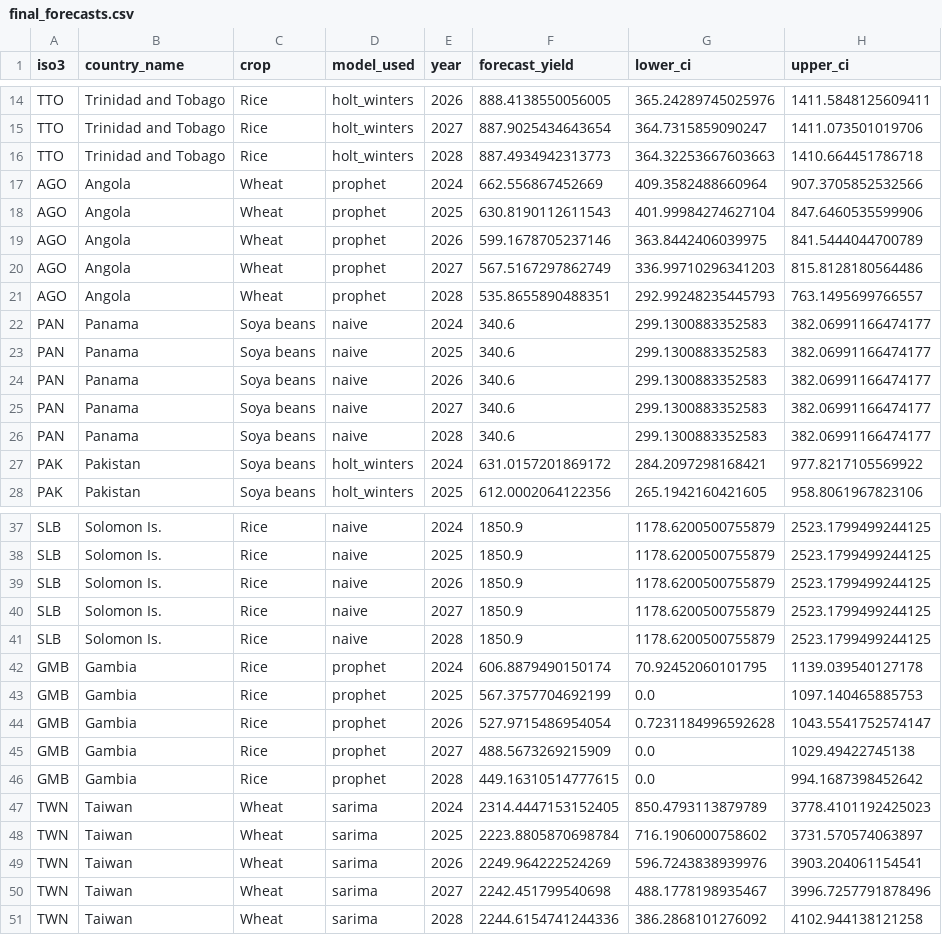
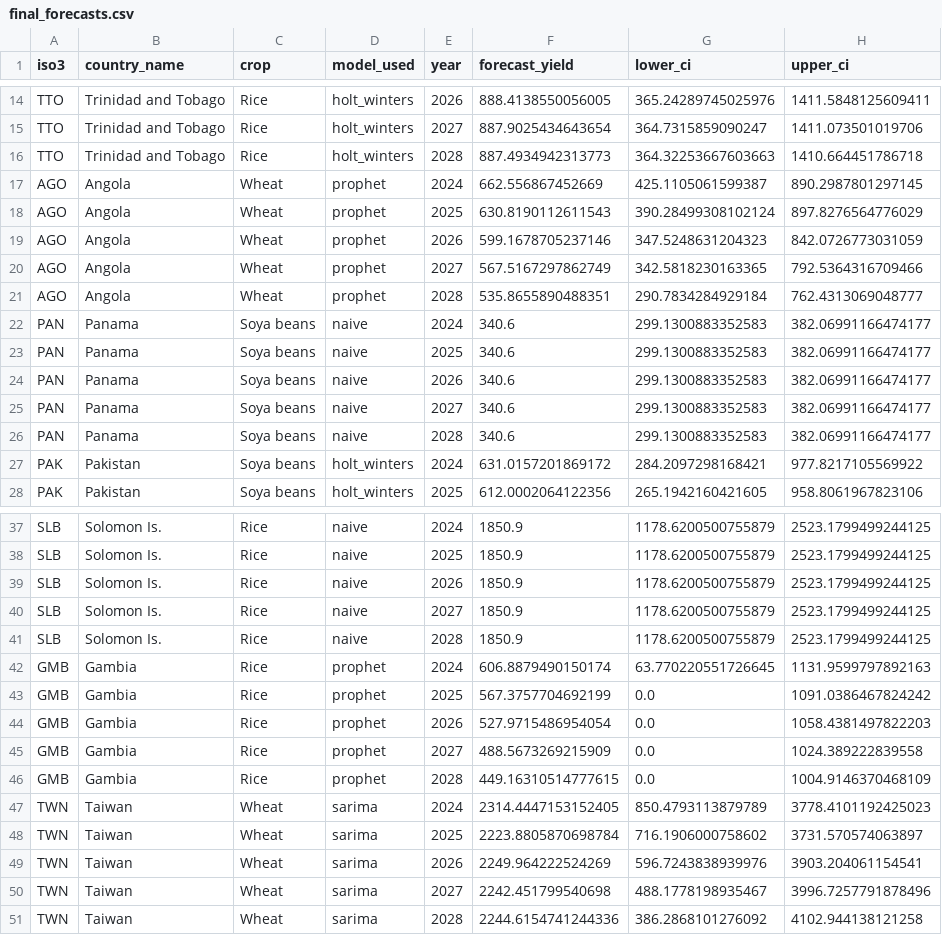
Before and after one commit to kimenjuivy/Climate_agriculture_intelligence, a CSV file: data/processed/final_forecasts.csv, drawn as a sheet; only a part is shown, gaps mark what is left out.

```diff
--- a/data/processed/final_forecasts.csv
+++ b/data/processed/final_forecasts.csv
@@ -16,7 +16,7 @@ TTO,Trinidad and Tobago,Rice,holt_winters,2027,887.9025434643654,364.73158590902
 TTO,Trinidad and Tobago,Rice,holt_winters,2028,887.4934942313773,364.32253667603663,1410.664451786718
-AGO,Angola,Wheat,prophet,2024,662.556867452669,409.3582488660964,907.3705852532566
-AGO,Angola,Wheat,prophet,2025,630.8190112611543,401.99984274627104,847.6460535599906
-AGO,Angola,Wheat,prophet,2026,599.1678705237146,363.8442406039975,841.5444044700789
-AGO,Angola,Wheat,prophet,2027,567.5167297862749,336.99710296341203,815.8128180564486
-AGO,Angola,Wheat,prophet,2028,535.8655890488351,292.99248235445793,763.1495699766557
+AGO,Angola,Wheat,prophet,2024,662.556867452669,425.1105061599387,890.2987801297145
+AGO,Angola,Wheat,prophet,2025,630.8190112611543,390.28499308102124,897.8276564776029
+AGO,Angola,Wheat,prophet,2026,599.1678705237146,347.5248631204323,842.0726773031059
+AGO,Angola,Wheat,prophet,2027,567.5167297862749,342.5818230163365,792.5364316709466
+AGO,Angola,Wheat,prophet,2028,535.8655890488351,290.7834284929184,762.4313069048777
 PAN,Panama,Soya beans,naive,2024,340.6,299.1300883352583,382.06991166474177
@@ -41,7 +41,7 @@ SLB,Solomon Is.,Rice,naive,2027,1850.9,1178.6200500755879,2523.1799499244125
 SLB,Solomon Is.,Rice,naive,2028,1850.9,1178.6200500755879,2523.1799499244125
-GMB,Gambia,Rice,prophet,2024,606.8879490150174,70.92452060101795,1139.039540127178
-GMB,Gambia,Rice,prophet,2025,567.3757704692199,0.0,1097.140465885753
-GMB,Gambia,Rice,prophet,2026,527.9715486954054,0.7231184996592628,1043.5541752574147
-GMB,Gambia,Rice,prophet,2027,488.5673269215909,0.0,1029.49422745138
-GMB,Gambia,Rice,prophet,2028,449.16310514777615,0.0,994.1687398452642
+GMB,Gambia,Rice,prophet,2024,606.8879490150174,63.770220551726645,1131.9599797892163
+GMB,Gambia,Rice,prophet,2025,567.3757704692199,0.0,1091.0386467824242
+GMB,Gambia,Rice,prophet,2026,527.9715486954054,0.0,1058.4381497822203
+GMB,Gambia,Rice,prophet,2027,488.5673269215909,0.0,1024.389222839558
+GMB,Gambia,Rice,prophet,2028,449.16310514777615,0.0,1004.9146370468109
 TWN,Taiwan,Wheat,sarima,2024,2314.4447153152405,850.4793113879789,3778.4101192425023
```
Also changed, not shown: 2 other files.
